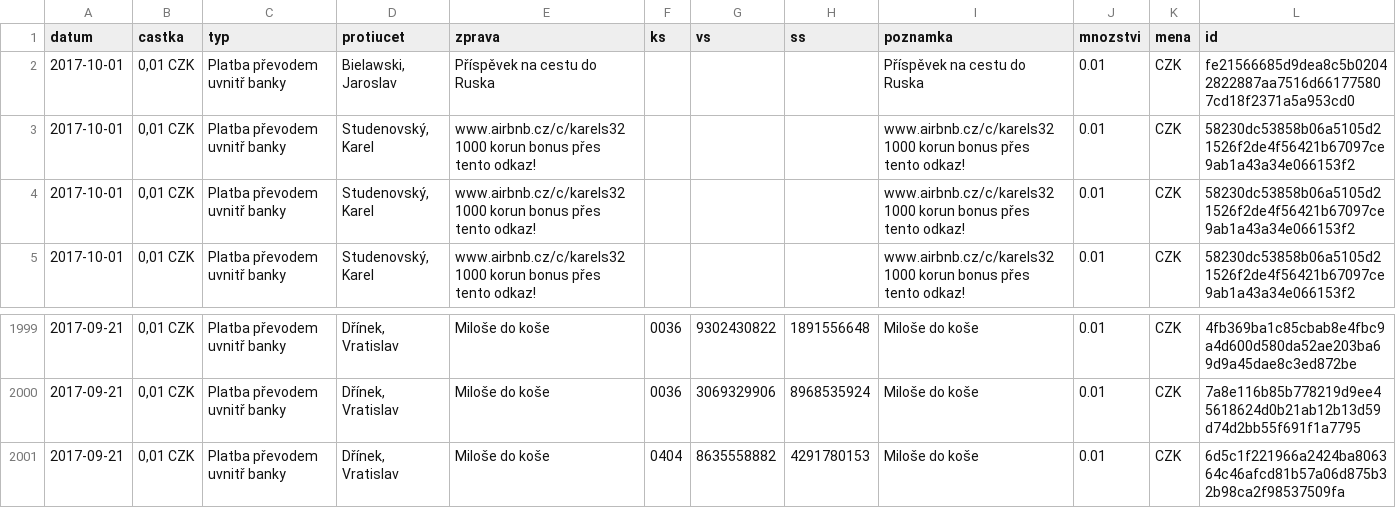
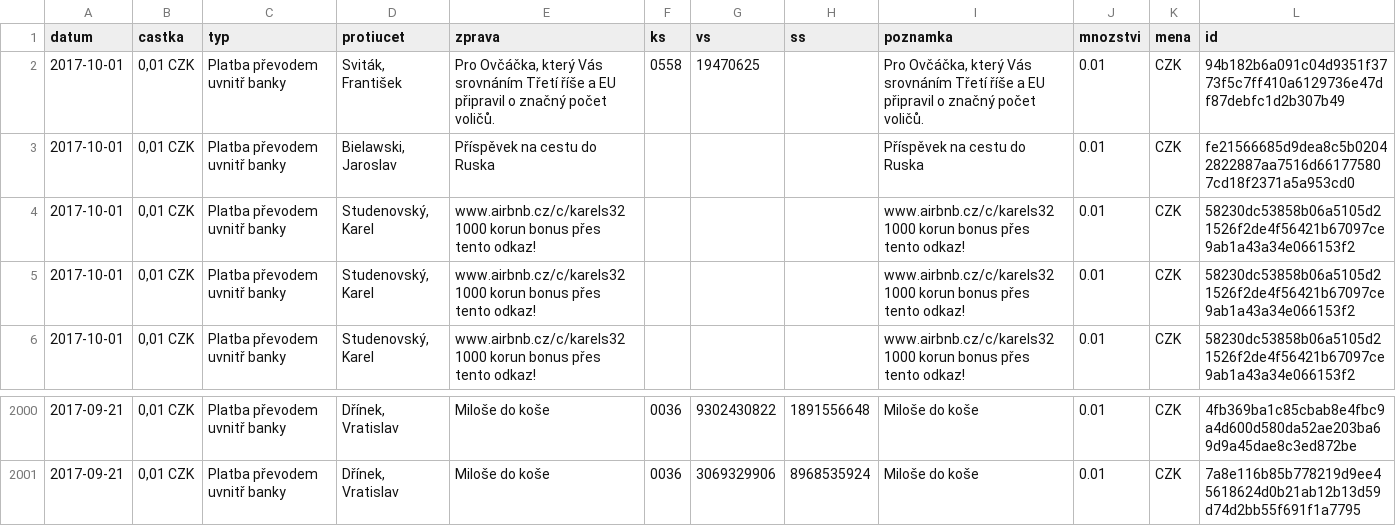
Before and after one commit to korczis/zeman-ucet, a CSV file: data/data.csv, drawn as a sheet; only a part is shown, gaps mark what is left out.

```diff
--- a/data/data.csv
+++ b/data/data.csv
@@ -1,2 +1,3 @@
 datum,castka,typ,protiucet,zprava,ks,vs,ss,poznamka,mnozstvi,mena,id
+2017-10-01,"0,01 CZK",Platba převodem uvnitř banky,"Sviták, František","Pro Ovčáčka, který Vás srovnáním Třetí říše a EU připravil o značný počet voličů.",0558,19470625,"","Pro Ovčáčka, který Vás srovnáním Třetí říše a EU připravil o značný počet voličů.",0.01,CZK,94b182b6a091c04d9351f3773f5c7ff410a6129736e47df87debfc1d2b307b49
 2017-10-01,"0,01 CZK",Platba převodem uvnitř banky,"Bielawski, Jaroslav",Příspěvek na cestu do Ruska,"","","",Příspěvek na cestu do Ruska,0.01,CZK,fe21566685d9dea8c5b02042822887aa7516d661775807cd18f2371a5a953cd0
@@ -2000,2 +2001 @@ datum,castka,typ,protiucet,zprava,ks,vs,ss,poznamka,mnozstvi,mena,id
 2017-09-21,"0,01 CZK",Platba převodem uvnitř banky,"Dřínek, Vratislav",Miloše do koše,0036,3069329906,8968535924,Miloše do koše,0.01,CZK,7a8e116b85b778219d9ee45618624d0b21ab12b13d59d74d2bb55f691f1a7795
-2017-09-21,"0,01 CZK",Platba převodem uvnitř banky,"Dřínek, Vratislav",Miloše do koše,0404,8635558882,4291780153,Miloše do koše,0.01,CZK,6d5c1f221966a2424ba806364c46afcd81b57a06d875b32b98ca2f98537509fa
```
Also changed, not shown: 1 other file.
